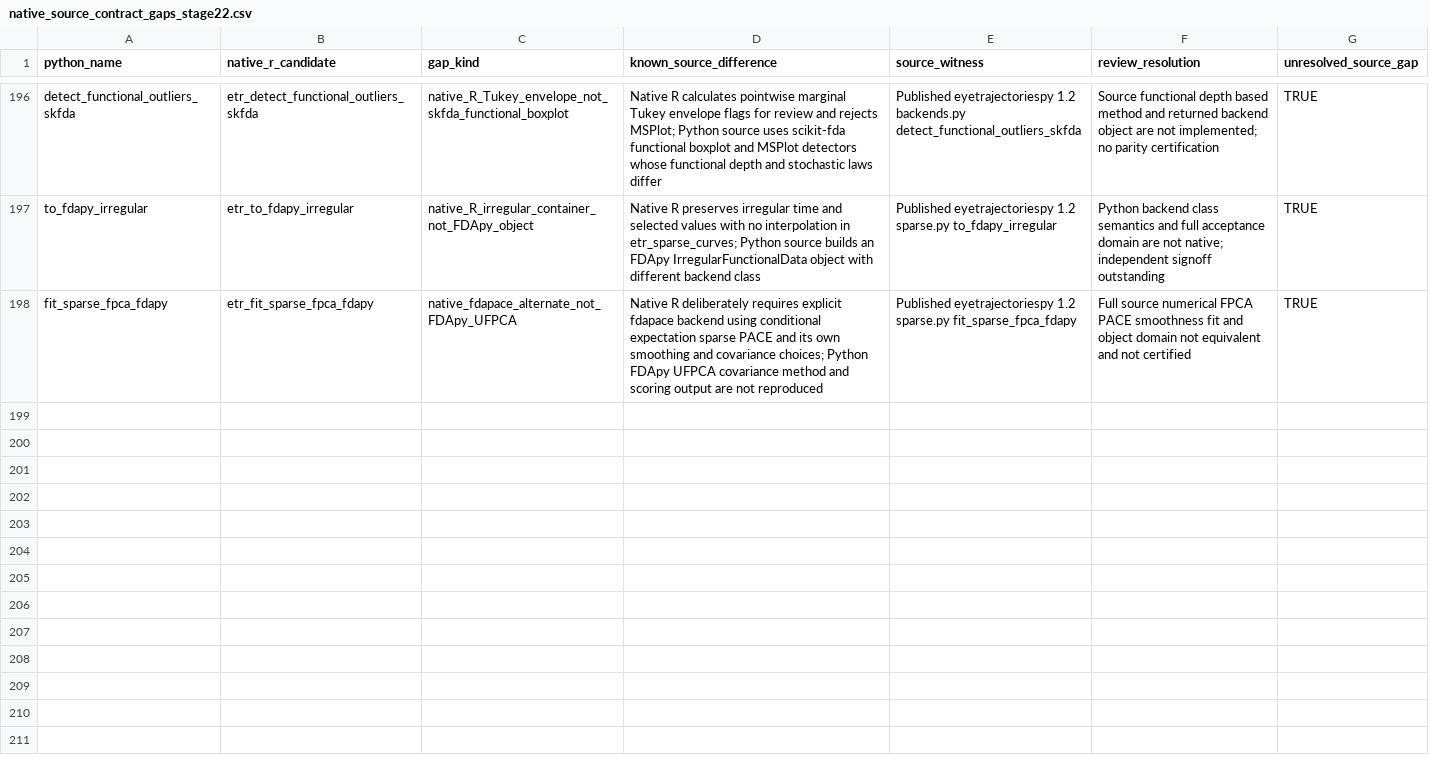
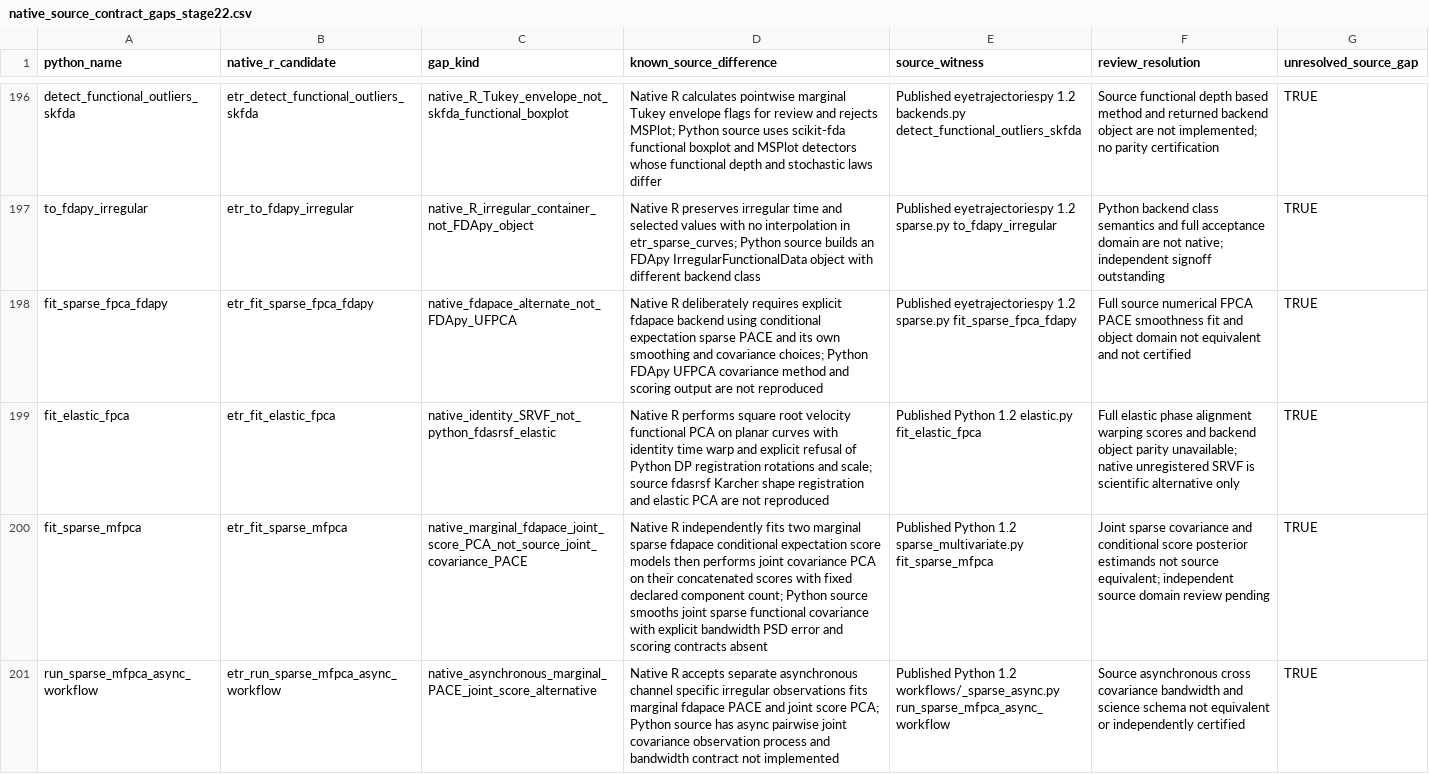
Before and after one commit to stefanosbalaskas/eyetrajectories, a CSV file: inst/extdata/native_source_contract_gaps_stage22.csv, drawn as a sheet; only a part is shown, gaps mark what is left out; the diff covers the shown part only; the diff names each change by its address in the sheet, - before the commit and + after, or states it on an @@ line.

Commit message:
Complete 380/380 native R analogue mapping transparently: six bounded elastic sparse and conformal alternatives; 107 unsigned source contracts

```diff
--- a/inst/extdata/native_source_contract_gaps_stage22.csv
+++ b/inst/extdata/native_source_contract_gaps_stage22.csv
+row 199: fit_elastic_fpca | etr_fit_elastic_fpca | native_identity_SRVF_not_python_fdasrsf_elastic | Native R performs square root velocity functional PCA on planar curves with identity time warp and explicit refusal of Python DP registration rotations and scale; source fdasrsf Karcher shape registration and elastic PCA are not reproduced | Published Python 1.2 elastic.py fit_elastic_fpca | Full elastic phase alignment warping scores and backend object parity unavailable; native unregistered SRVF is scientific alternative only | TRUE
+row 200: fit_sparse_mfpca | etr_fit_sparse_mfpca | native_marginal_fdapace_joint_score_PCA_not_source_joint_covariance_PACE | Native R independently fits two marginal sparse fdapace conditional expectation score models then performs joint covariance PCA on their concatenated scores with fixed declared component count; Python source smooths joint sparse functional covariance with explicit bandwidth PSD error and scoring contracts absent | Published Python 1.2 sparse_multivariate.py fit_sparse_mfpca | Joint sparse covariance and conditional score posterior estimands not source equivalent; independent source domain review pending | TRUE
+row 201: run_sparse_mfpca_async_workflow | etr_run_sparse_mfpca_async_workflow | native_asynchronous_marginal_PACE_joint_score_alternative | Native R accepts separate asynchronous channel specific irregular observations fits marginal fdapace PACE and joint score PCA; Python source has async pairwise joint covariance observation process and bandwidth contract not implemented | Published Python 1.2 workflows/_sparse_async.py run_sparse_mfpca_async_workflow | Source asynchronous cross covariance bandwidth and science schema not equivalent or independently certified | TRUE
```
Also changed, not shown: 3 added rows elsewhere in this file, 6 other files.
